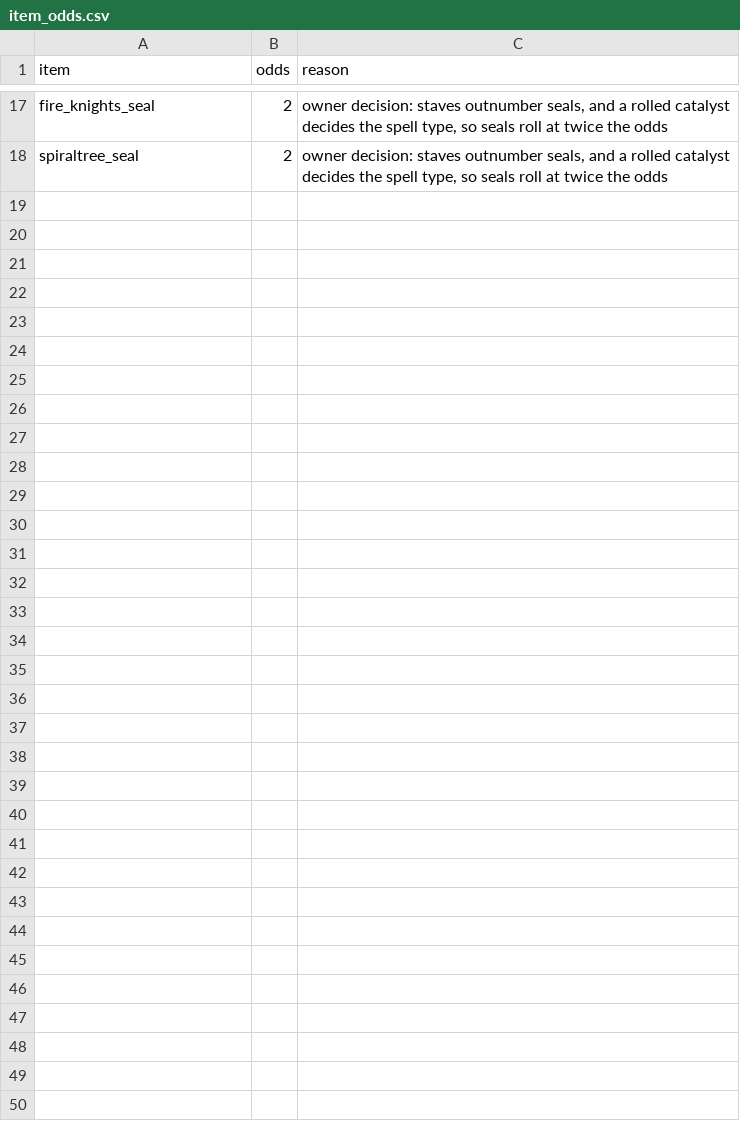
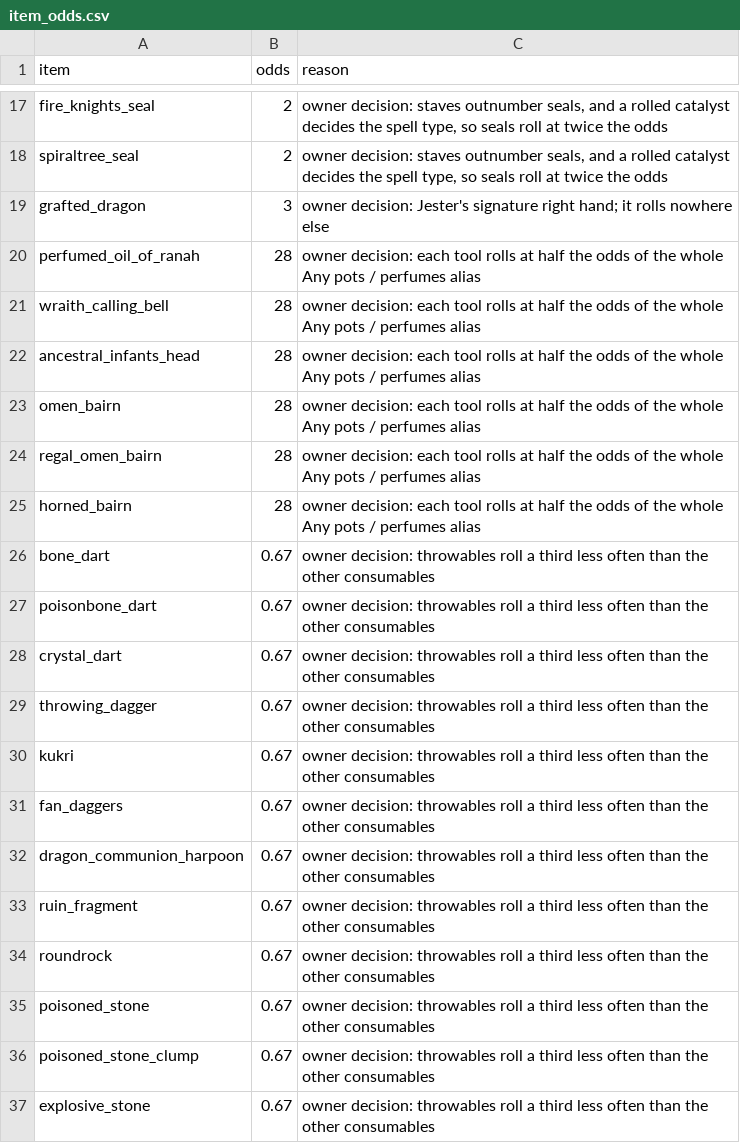
Before and after one commit to igoakulov/eldenroll, a CSV file: data/overrides/item_odds.csv, drawn as a sheet; only a part is shown, gaps mark what is left out; the diff covers the shown part only.

Commit message:
feat: the owner's balance decisions before tuning
Rot, poison and bleed chains (rules 24, 27), buff ashes on weapons that refuse them (22),
a second catalyst for casters (32), Jester's right hand with more torches in the Limgrave
region, tools and throwables against pots, bosses at about 20% of their region for synergy
drops, armor clashes won by the rarer trigger, recorded reasons and source origins. A boss
condition may name a region.

```diff
--- a/data/overrides/item_odds.csv
+++ b/data/overrides/item_odds.csv
@@ -18 +18,20 @@ fire_knights_seal,2,"owner decision: staves outnumber seals, and a rolled cataly
 spiraltree_seal,2,"owner decision: staves outnumber seals, and a rolled catalyst decides the spell type, so seals roll at twice the odds"
+grafted_dragon,3,owner decision: Jester's signature right hand; it rolls nowhere else
+perfumed_oil_of_ranah,28,owner decision: each tool rolls at half the odds of the whole Any pots / perfumes alias
+wraith_calling_bell,28,owner decision: each tool rolls at half the odds of the whole Any pots / perfumes alias
+ancestral_infants_head,28,owner decision: each tool rolls at half the odds of the whole Any pots / perfumes alias
+omen_bairn,28,owner decision: each tool rolls at half the odds of the whole Any pots / perfumes alias
+regal_omen_bairn,28,owner decision: each tool rolls at half the odds of the whole Any pots / perfumes alias
+horned_bairn,28,owner decision: each tool rolls at half the odds of the whole Any pots / perfumes alias
+bone_dart,0.67,owner decision: throwables roll a third less often than the other consumables
+poisonbone_dart,0.67,owner decision: throwables roll a third less often than the other consumables
+crystal_dart,0.67,owner decision: throwables roll a third less often than the other consumables
+throwing_dagger,0.67,owner decision: throwables roll a third less often than the other consumables
+kukri,0.67,owner decision: throwables roll a third less often than the other consumables
+fan_daggers,0.67,owner decision: throwables roll a third less often than the other consumables
+dragon_communion_harpoon,0.67,owner decision: throwables roll a third less often than the other consumables
+ruin_fragment,0.67,owner decision: throwables roll a third less often than the other consumables
+roundrock,0.67,owner decision: throwables roll a third less often than the other consumables
+poisoned_stone,0.67,owner decision: throwables roll a third less often than the other consumables
+poisoned_stone_clump,0.67,owner decision: throwables roll a third less often than the other consumables
+explosive_stone,0.67,owner decision: throwables roll a third less often than the other consumables
```
Also changed, not shown: 13 added rows elsewhere in this file, data/overrides/boss_odds.csv, 14 other files.
